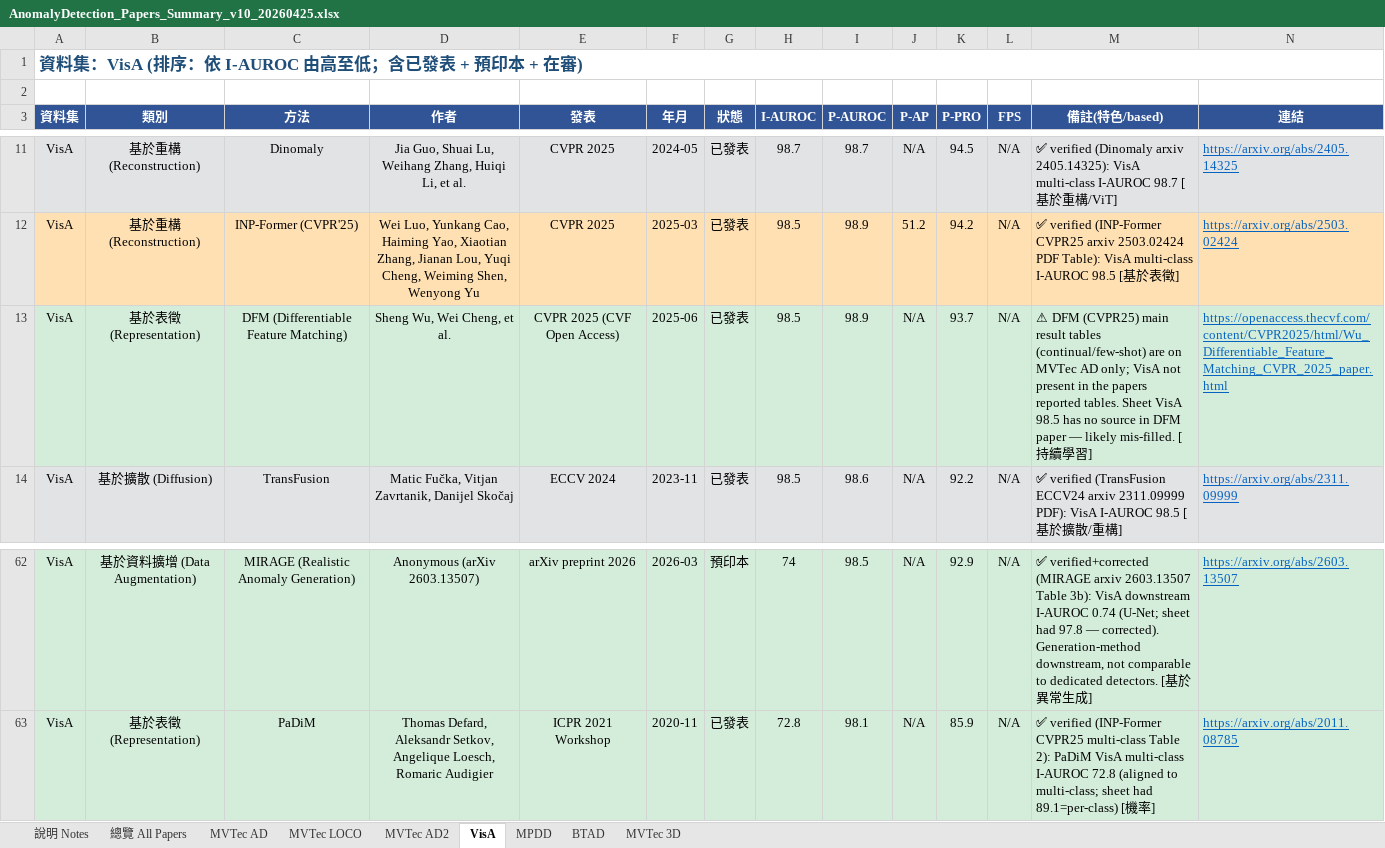
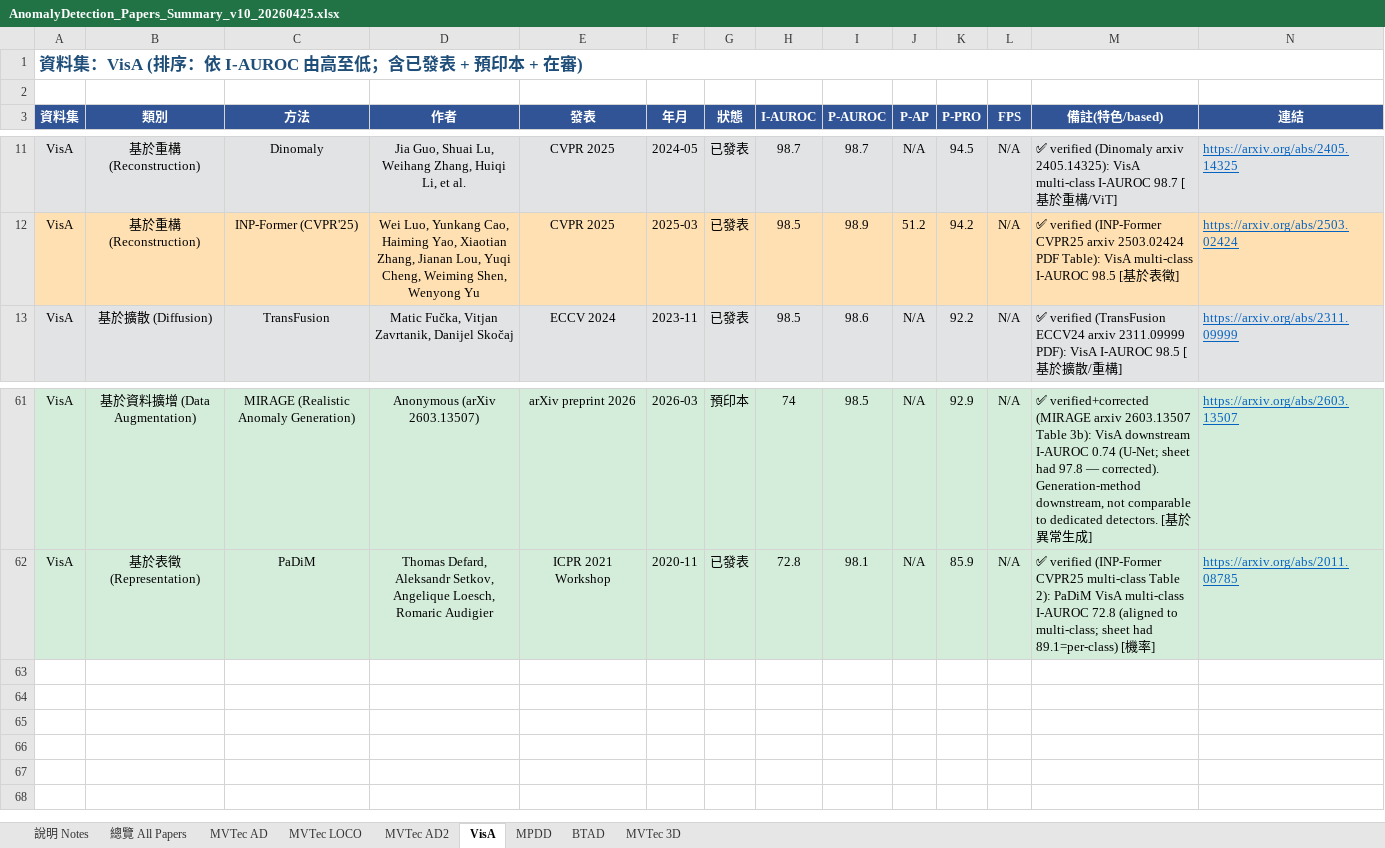
Before and after one commit to 112378074/NTUT-IVI-Lab--SOTA-Literature-Viewer, an Excel workbook: AnomalyDetection_Papers_Summary_v10_20260425.xlsx, sheet VisA, drawn as a sheet; only a part is shown, gaps mark what is left out; values as stored, in another font and other column widths than the file's, no borders; removed rows and columns are numbered as before the commit, all else as after; rows hold the shown columns only; the diff names each change by its address in the sheet, - before the commit and + after, or states it on an @@ line.

Commit message:
AD cleanup: remove DRAEM/RD4AD/UniAD/SimpleNet/PaDiM/CFLOW from MPDD+BTAD (papers don't test those datasets); delete DFM-VisA; Triad MVTec AD -> verified (accuracy 91.2)

```diff
--- a/AnomalyDetection_Papers_Summary_v10_20260425.xlsx (sheet VisA)
+++ b/AnomalyDetection_Papers_Summary_v10_20260425.xlsx (sheet VisA)
-row 13: VisA | 基於表徵 (Representation) | DFM (Differentiable Feature Matching) | Sheng Wu, Wei Cheng, et al. | CVPR 2025 (CVF Open Access) | 2025-06 | 已發表 | 98.5 | 98.9 | N/A | 93.7 | N/A | ⚠ DFM (CVPR25) main result tables (continual/few-shot) are on MVTec AD only; VisA not present in the papers reported tables. Sheet VisA 98.5 has no source in DFM paper — likely mis-filled. [持續學習] | https://openaccess.thecvf.com/content/CVPR2025/html/Wu_Differentiable_Feature_Matching_CVPR_2025_paper.html
+row 63: (empty)
```
Also changed, not shown: sheet MPDD, sheet BTAD, sheet MVTec AD, 2 other files.
